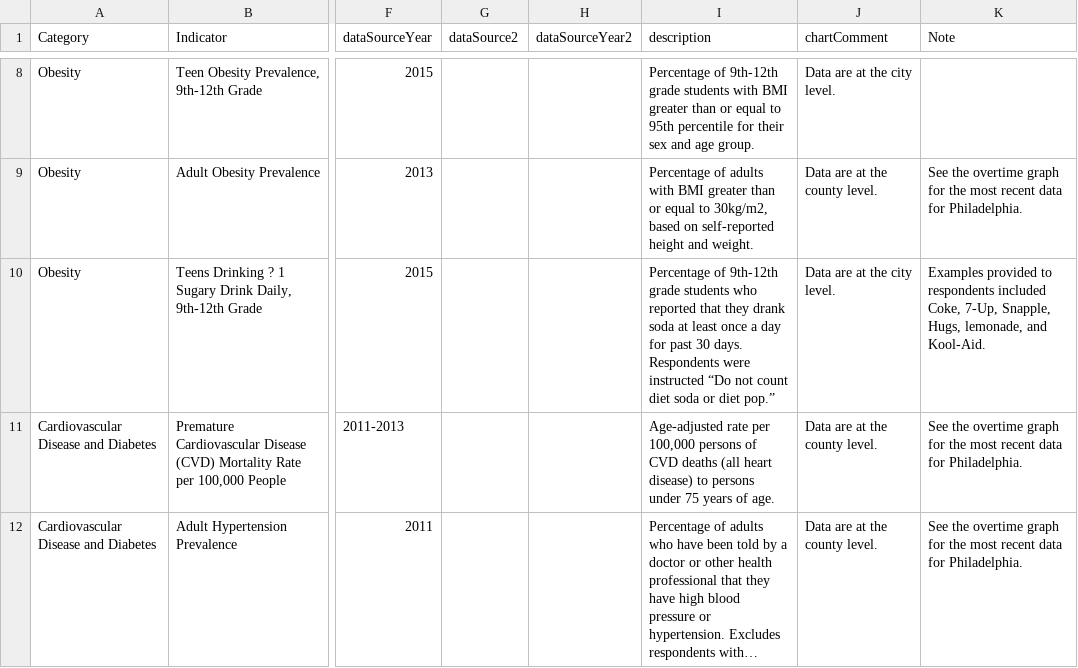
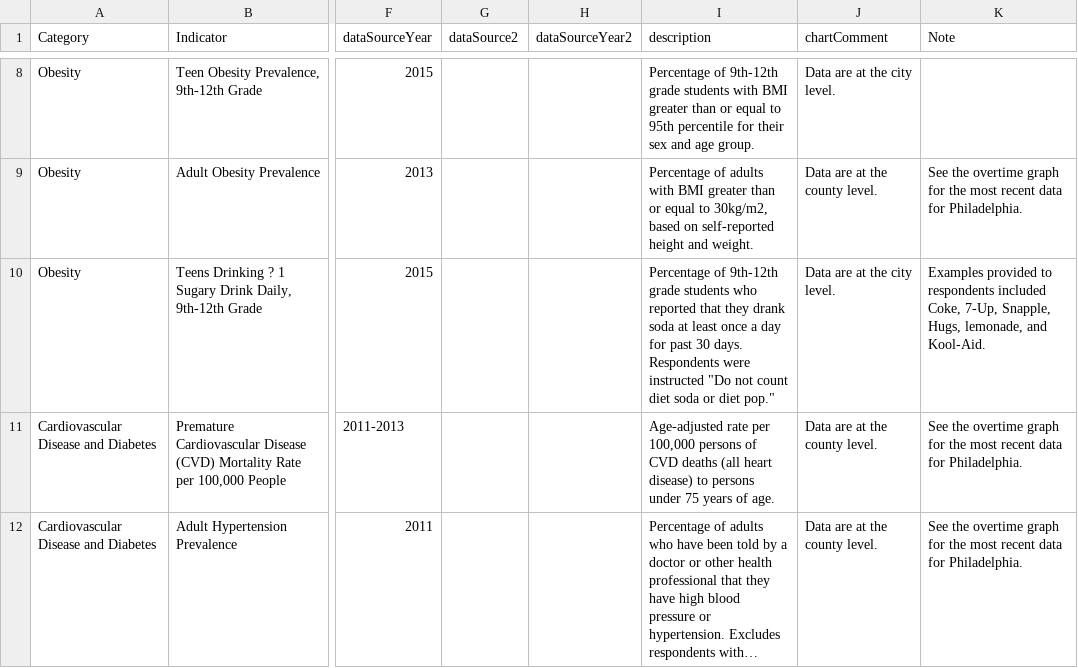
Before and after one commit to timwis/sheetstat, a CSV file: _data/2017/2016/top_10_cities_counties_2017.csv, drawn as a sheet; only a part is shown, gaps mark what is left out; long unchanged cells end in …; the diff names each change by its address in the sheet, - before the commit and + after, or states it on an @@ line.

Commit message:
fixed invalid characters
replaced enhanced characters with valid quotation marks

```diff
--- a/_data/2017/2016/top_10_cities_counties_2017.csv
+++ b/_data/2017/2016/top_10_cities_counties_2017.csv
-I10 (description): …were instructed “Do not count diet soda or diet pop.”
+I10 (description): …were instructed "Do not count diet soda or diet pop."
```
